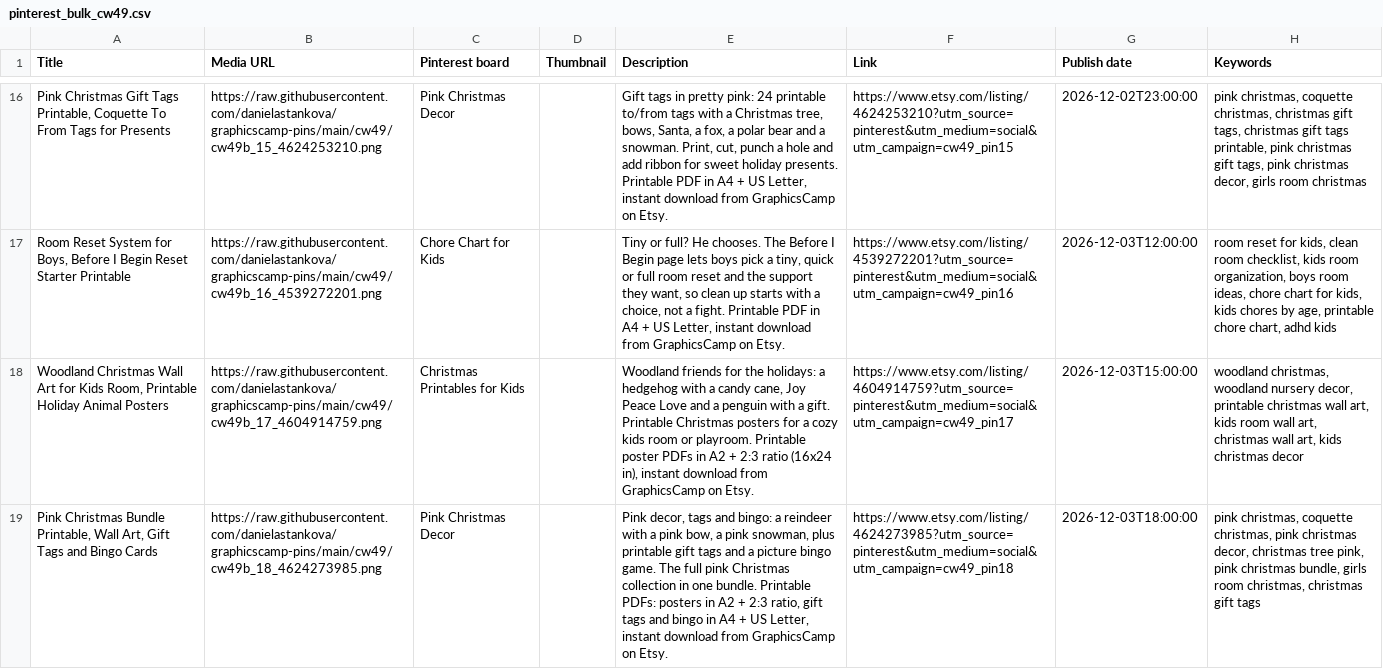
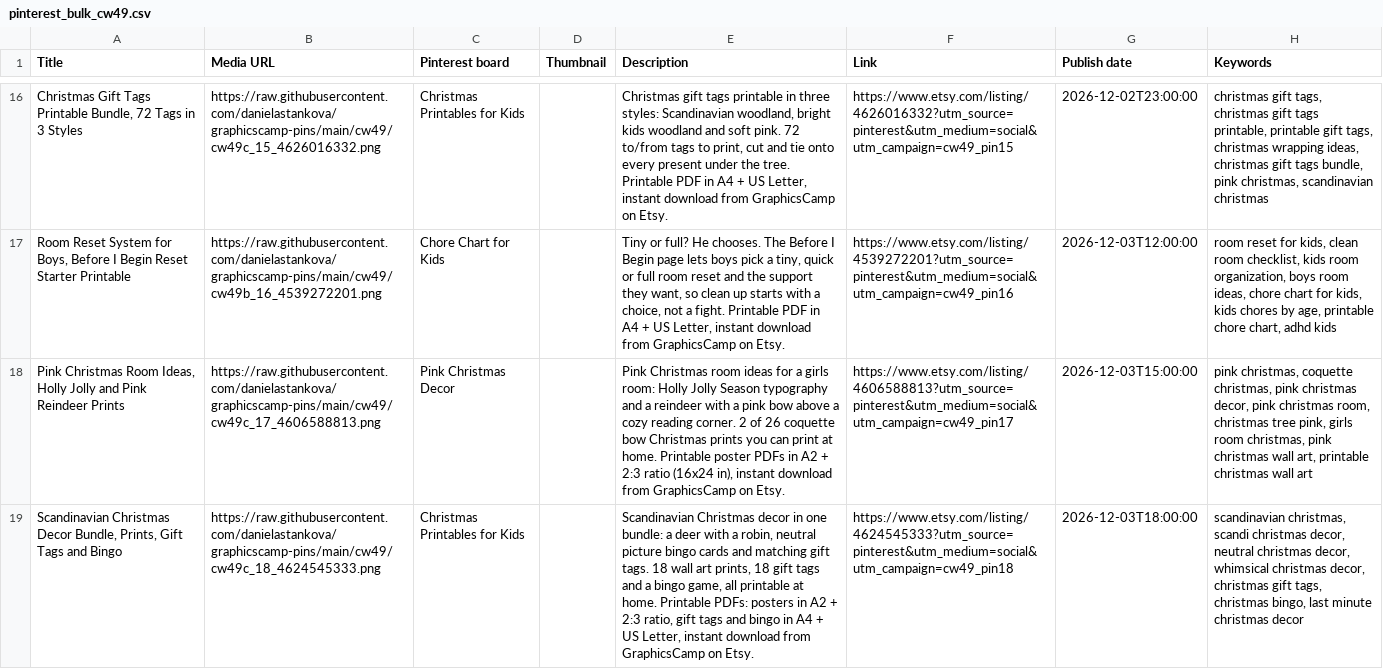
Before and after one commit to danielastankova/graphicscamp-pins, a CSV file: cw49/files/pinterest_bulk_cw49.csv, drawn as a sheet; only a part is shown, gaps mark what is left out; the diff covers the shown part only; the diff names each change by its address in the sheet, - before the commit and + after, or states it on an @@ line.

```diff
--- a/cw49/files/pinterest_bulk_cw49.csv
+++ b/cw49/files/pinterest_bulk_cw49.csv
-A16 (Title): Pink Christmas Gift Tags Printable, Coquette To From Tags for Presents
+A16 (Title): Christmas Gift Tags Printable Bundle, 72 Tags in 3 Styles
-B16 (Media URL): https://raw.githubusercontent.com/danielastankova/graphicscamp-pins/main/cw49/cw49b_15_4624253210.png
+B16 (Media URL): https://raw.githubusercontent.com/danielastankova/graphicscamp-pins/main/cw49/cw49c_15_4626016332.png
-C16 (Pinterest board): Pink Christmas Decor
+C16 (Pinterest board): Christmas Printables for Kids
-E16 (Description): Gift tags in pretty pink: 24 printable to/from tags with a Christmas tree, bows, Santa, a fox, a polar bear and a snowman. Print, cut, punch a hole and add ribbon for sweet holiday presents. Printable PDF…
+E16 (Description): Christmas gift tags printable in three styles: Scandinavian woodland, bright kids woodland and soft pink. 72 to/from tags to print, cut and tie onto every present under the tree. Printable PDF…
-F16 (Link): https://www.etsy.com/listing/4624253210?utm_source=pinterest&utm_medium=social&utm_campaign=cw49_pin15
+F16 (Link): https://www.etsy.com/listing/4626016332?utm_source=pinterest&utm_medium=social&utm_campaign=cw49_pin15
-H16 (Keywords): pink christmas, coquette christmas, christmas gift tags, christmas gift tags printable, pink christmas gift tags, pink christmas decor, girls room christmas
+H16 (Keywords): christmas gift tags, christmas gift tags printable, printable gift tags, christmas wrapping ideas, christmas gift tags bundle, pink christmas, scandinavian christmas
-A18 (Title): Woodland Christmas Wall Art for Kids Room, Printable Holiday Animal Posters
+A18 (Title): Pink Christmas Room Ideas, Holly Jolly and Pink Reindeer Prints
-B18 (Media URL): https://raw.githubusercontent.com/danielastankova/graphicscamp-pins/main/cw49/cw49b_17_4604914759.png
+B18 (Media URL): https://raw.githubusercontent.com/danielastankova/graphicscamp-pins/main/cw49/cw49c_17_4606588813.png
-C18 (Pinterest board): Christmas Printables for Kids
+C18 (Pinterest board): Pink Christmas Decor
-E18 (Description): Woodland friends for the holidays: a hedgehog with a candy cane, Joy Peace Love and a penguin with a gift. Printable Christmas posters for a cozy kids room or playroom. Printable poster…
+E18 (Description): Pink Christmas room ideas for a girls room: Holly Jolly Season typography and a reindeer with a pink bow above a cozy reading corner. 2 of 26 coquette bow Christmas prints you can print at home. Printable poster…
-F18 (Link): https://www.etsy.com/listing/4604914759?utm_source=pinterest&utm_medium=social&utm_campaign=cw49_pin17
+F18 (Link): https://www.etsy.com/listing/4606588813?utm_source=pinterest&utm_medium=social&utm_campaign=cw49_pin17
-H18 (Keywords): woodland christmas, woodland nursery decor, printable christmas wall art, kids room wall art, christmas wall art, kids christmas decor
+H18 (Keywords): pink christmas, coquette christmas, pink christmas decor, pink christmas room, christmas tree pink, girls room christmas, pink christmas wall art, printable christmas wall art
-A19 (Title): Pink Christmas Bundle Printable, Wall Art, Gift Tags and Bingo Cards
+A19 (Title): Scandinavian Christmas Decor Bundle, Prints, Gift Tags and Bingo
-B19 (Media URL): https://raw.githubusercontent.com/danielastankova/graphicscamp-pins/main/cw49/cw49b_18_4624273985.png
+B19 (Media URL): https://raw.githubusercontent.com/danielastankova/graphicscamp-pins/main/cw49/cw49c_18_4624545333.png
-C19 (Pinterest board): Pink Christmas Decor
+C19 (Pinterest board): Christmas Printables for Kids
-E19 (Description): Pink decor, tags and bingo: a reindeer with a pink bow, a pink snowman, plus printable gift tags and a picture bingo game. The full pink Christmas collection in one bundle. Printable PDFs:…
+E19 (Description): Scandinavian Christmas decor in one bundle: a deer with a robin, neutral picture bingo cards and matching gift tags. 18 wall art prints, 18 gift tags and a bingo game, all printable at home. Printable PDFs:…
-F19 (Link): https://www.etsy.com/listing/4624273985?utm_source=pinterest&utm_medium=social&utm_campaign=cw49_pin18
+F19 (Link): https://www.etsy.com/listing/4624545333?utm_source=pinterest&utm_medium=social&utm_campaign=cw49_pin18
-H19 (Keywords): pink christmas, coquette christmas, pink christmas decor, christmas tree pink, pink christmas bundle, girls room christmas, christmas gift tags
+H19 (Keywords): scandinavian christmas, scandi christmas decor, neutral christmas decor, whimsical christmas decor, christmas gift tags, christmas bingo, last minute christmas decor
```
Also changed, not shown: 5 added rows, 5 removed rows and 111 edited cells elsewhere in this file, cw49/files/plan_cw49.csv, cw50/files/pinterest_bulk_cw50.csv, 3 other files.
